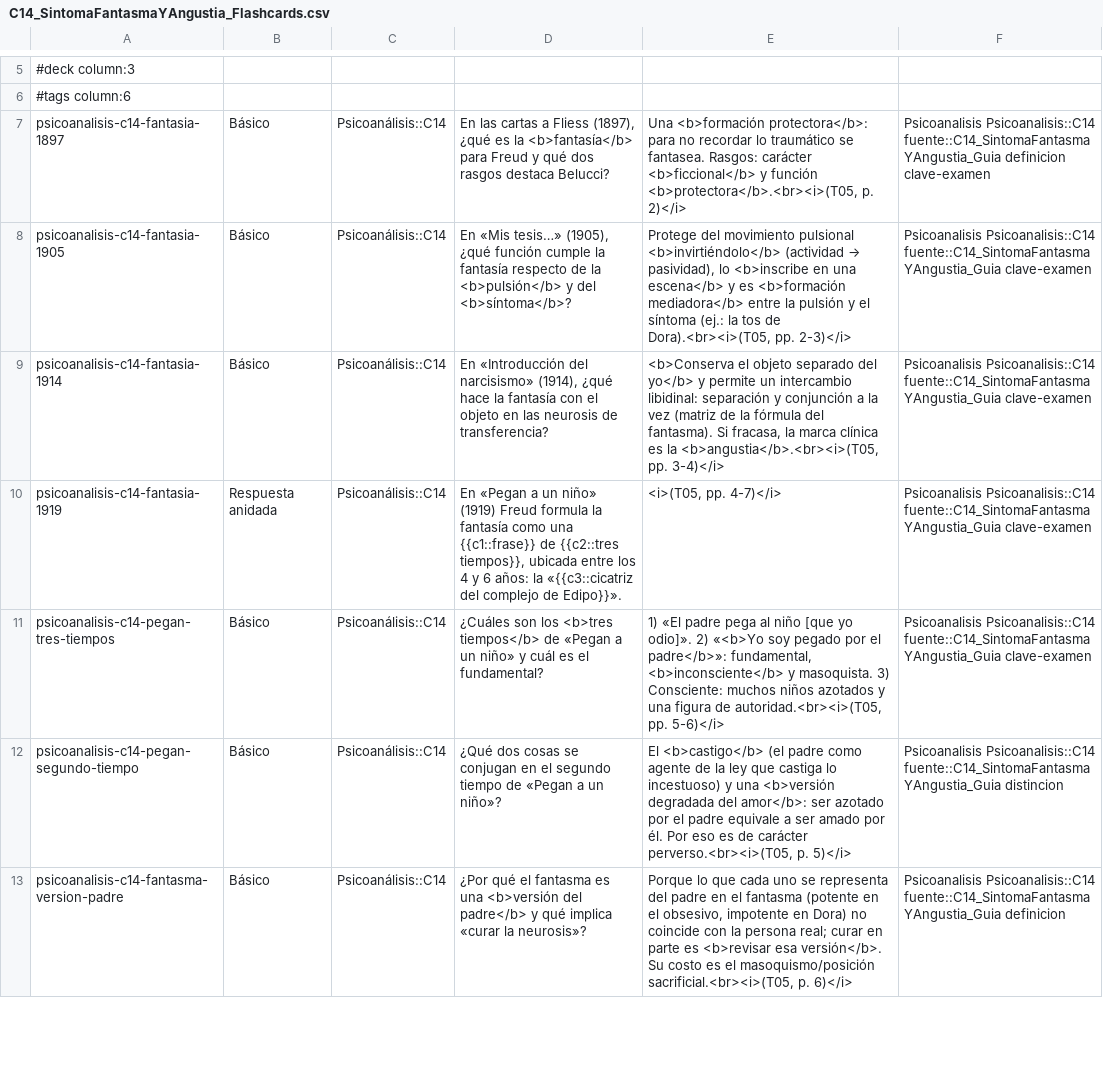
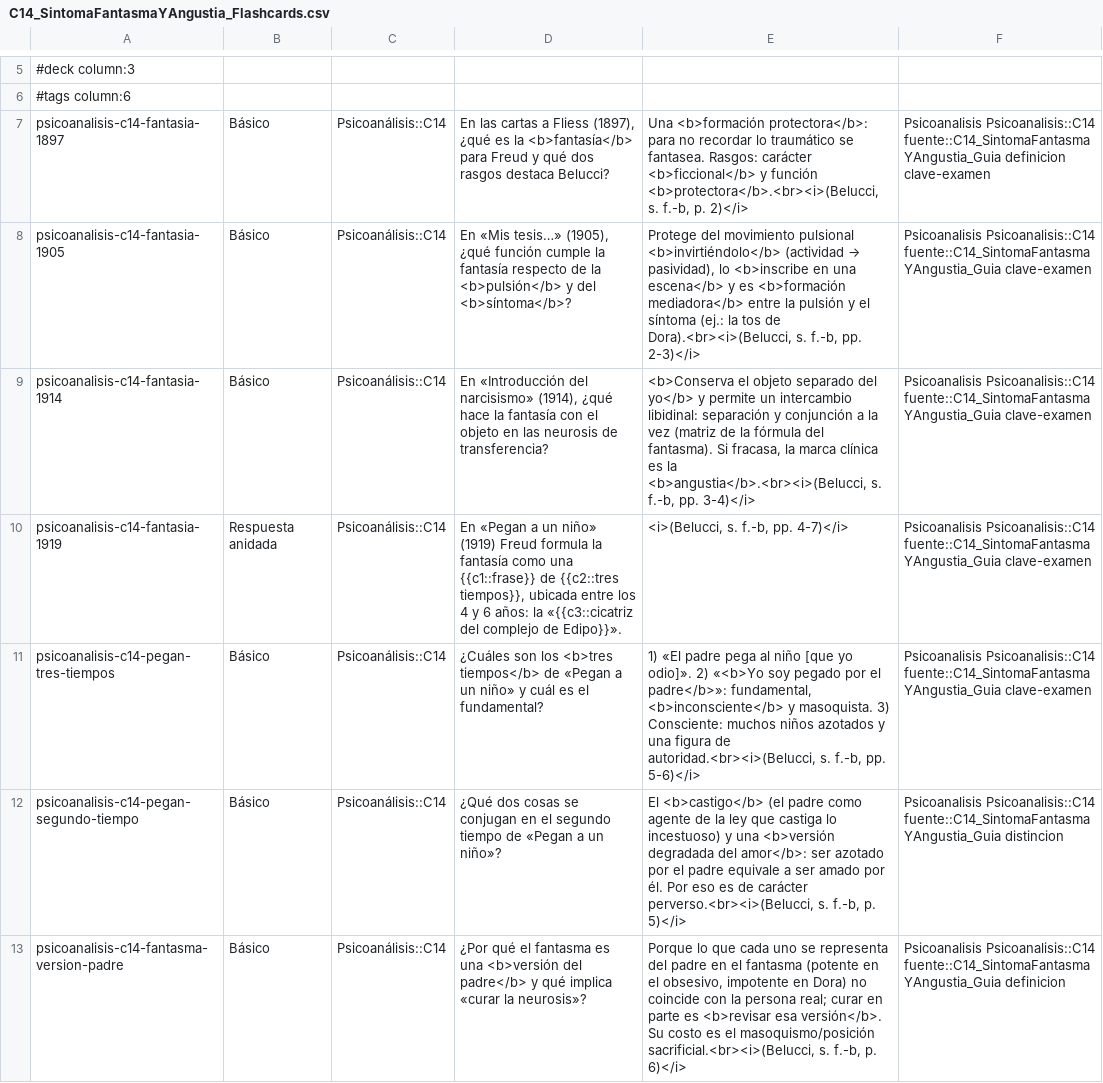
Before and after one commit to Franco4447/psicologia-favaloro, a CSV file: 2do Año/Psicoanálisis/4_Flashcards/C14_SintomaFantasmaYAngustia_Flashcards.csv, drawn as a sheet; only a part is shown, gaps mark what is left out; the diff covers the shown part only; the diff names each change by its address in the sheet, - before the commit and + after, or states it on an @@ line.

```diff
--- a/2do Año/Psicoanálisis/4_Flashcards/C14_SintomaFantasmaYAngustia_Flashcards.csv
+++ b/2do Año/Psicoanálisis/4_Flashcards/C14_SintomaFantasmaYAngustia_Flashcards.csv
-E7: …y función <b>protectora</b>.<br><i>(T05, p. 2)</i>
+E7: …y función <b>protectora</b>.<br><i>(Belucci, s. f.-b, p. 2)</i>
-E8: …tos de Dora).<br><i>(T05, pp. 2-3)</i>
+E8: …tos de Dora).<br><i>(Belucci, s. f.-b, pp. 2-3)</i>
-E9: …es la <b>angustia</b>.<br><i>(T05, pp. 3-4)</i>
+E9: …es la <b>angustia</b>.<br><i>(Belucci, s. f.-b, pp. 3-4)</i>
-E10: <i>(T05, pp. 4-7)</i>
+E10: <i>(Belucci, s. f.-b, pp. 4-7)</i>
-E11: …figura de autoridad.<br><i>(T05, pp. 5-6)</i>
+E11: …figura de autoridad.<br><i>(Belucci, s. f.-b, pp. 5-6)</i>
-E12: …de carácter perverso.<br><i>(T05, p. 5)</i>
+E12: …de carácter perverso.<br><i>(Belucci, s. f.-b, p. 5)</i>
-E13: …el masoquismo/posición sacrificial.<br><i>(T05, p. 6)</i>
+E13: …el masoquismo/posición sacrificial.<br><i>(Belucci, s. f.-b, p. 6)</i>
```
Also changed, not shown: 48 edited cells elsewhere in this file, 2do Año/Psicoanálisis/4_Flashcards/C13_EstructuraYTiemposDeLaNeurosis_Flashcards.csv, 2do Año/Psicoanálisis/4_Flashcards/C17_18_PsicosisYForclusionDelNombreDelPadre_Flashcards.csv, 21 other files.
